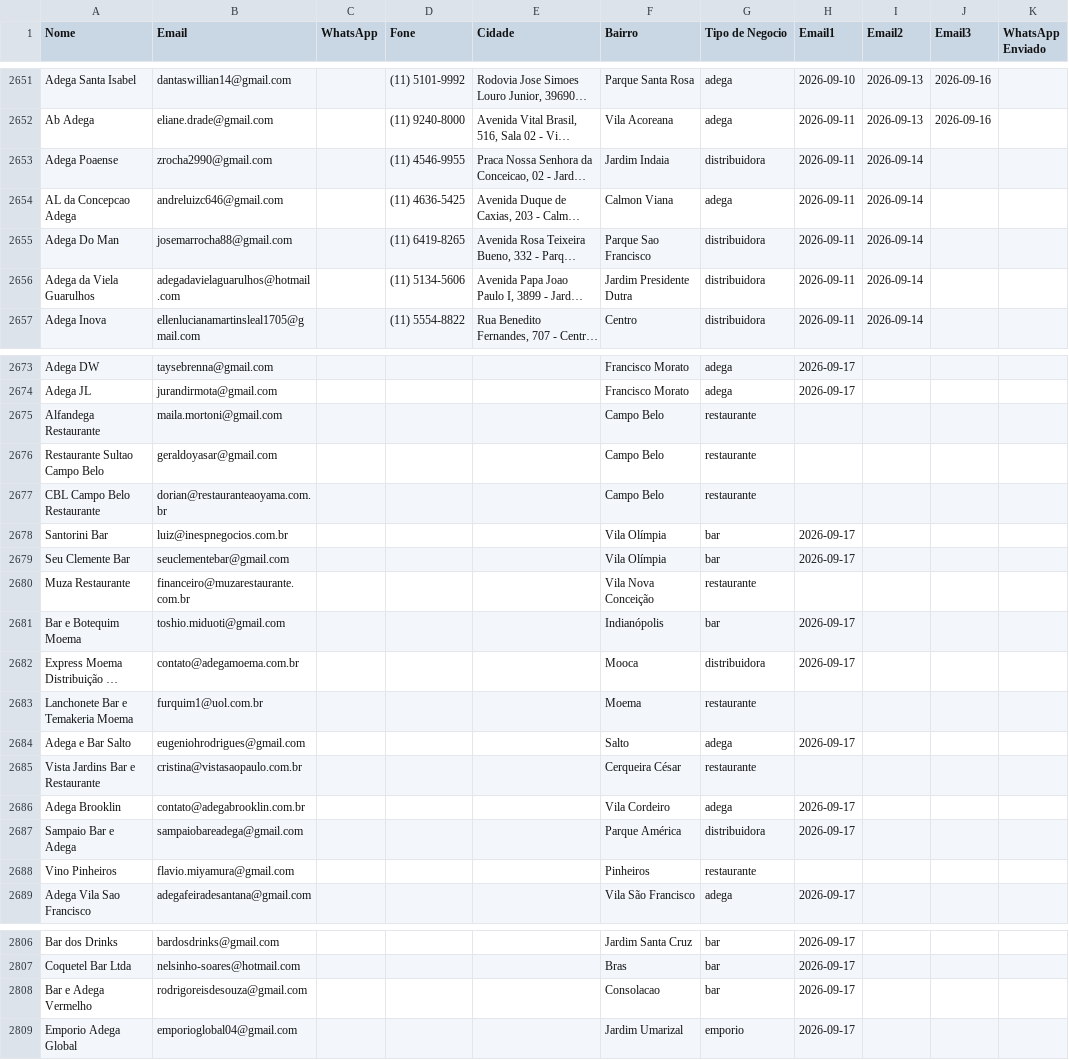
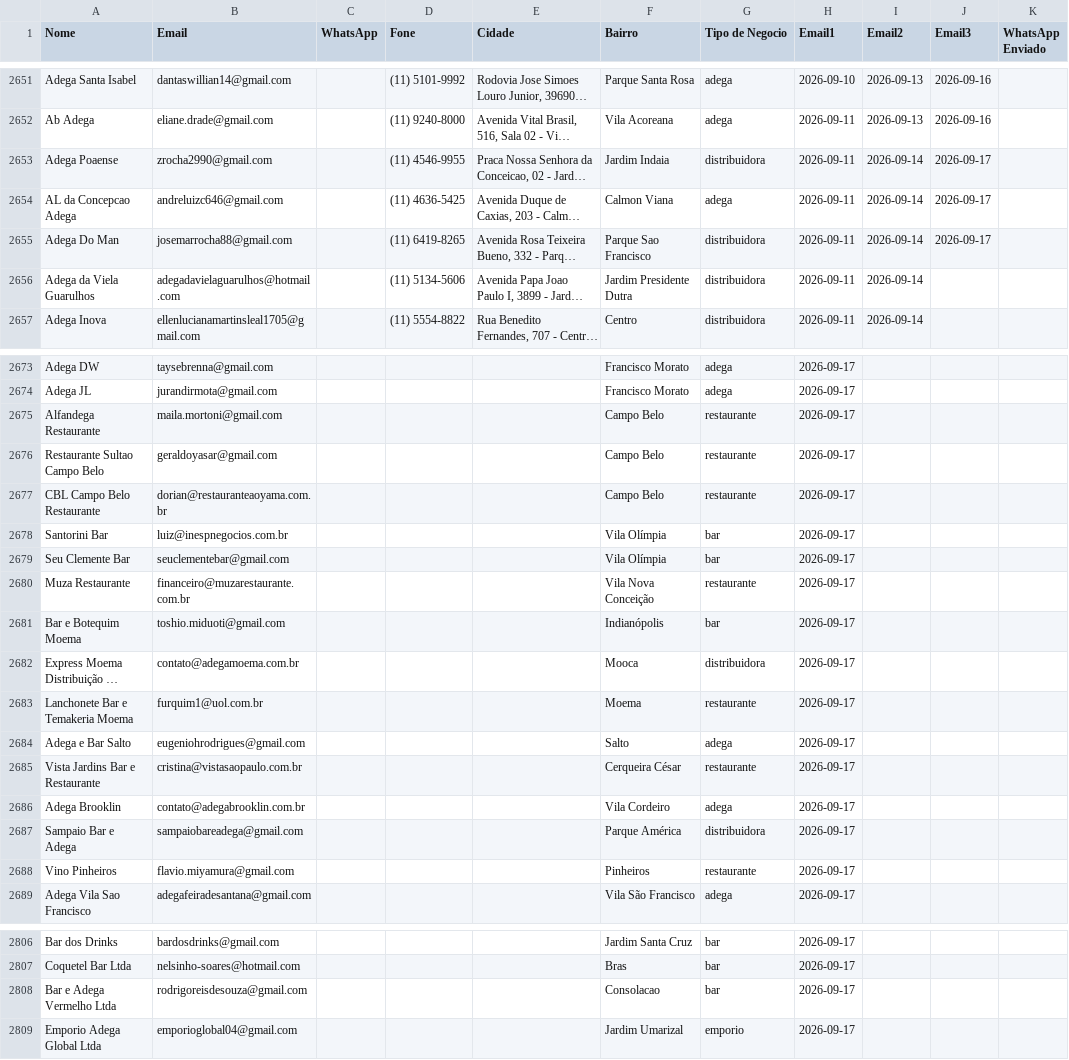
Before and after one commit to gustavorotatori-svg/Pindorama, a CSV file: planilha-clientes.csv, drawn as a sheet; only a part is shown, gaps mark what is left out; long unchanged cells end in …; the diff covers the shown part only; the diff names each change by its address in the sheet, - before the commit and + after, or states it on an @@ line.

```diff
--- a/planilha-clientes.csv
+++ b/planilha-clientes.csv
-J2653:J2655 (Email3): (empty)
+J2653:J2655 (Email3): 2026-09-17
-H2675:H2677 (Email1): (empty)
+H2675:H2677 (Email1): 2026-09-17
-H2680 (Email1): (empty)
+H2680 (Email1): 2026-09-17
-H2683 (Email1): (empty)
+H2683 (Email1): 2026-09-17
-H2685 (Email1): (empty)
+H2685 (Email1): 2026-09-17
-H2688 (Email1): (empty)
+H2688 (Email1): 2026-09-17
-A2808 (Nome): Bar e Adega Vermelho
+A2808 (Nome): Bar e Adega Vermelho Ltda
-A2809 (Nome): Emporio Adega Global
+A2809 (Nome): Emporio Adega Global Ltda
```
Also changed, not shown: 1 edited cell elsewhere in this file, 2 other files.
